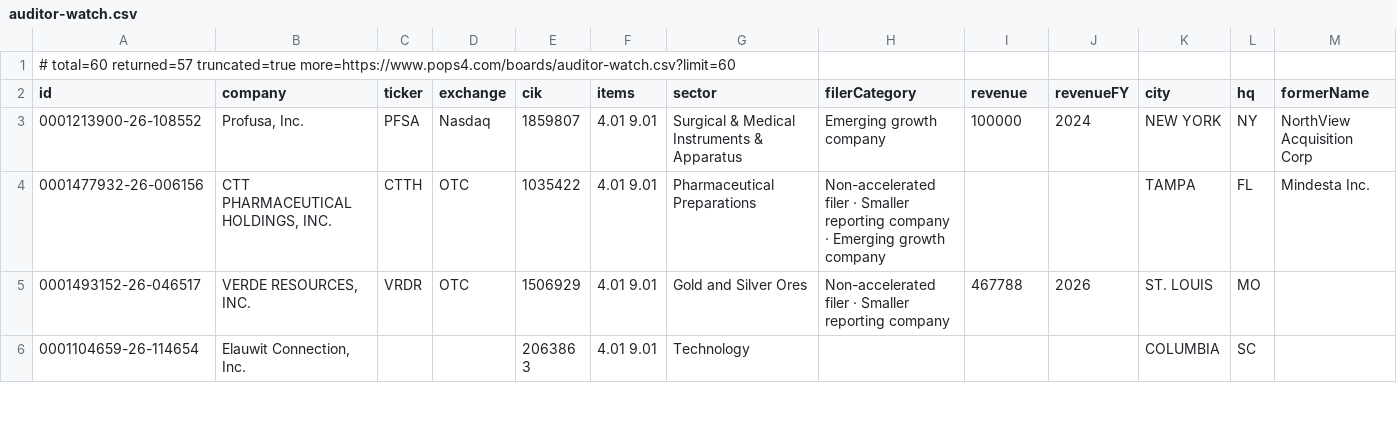
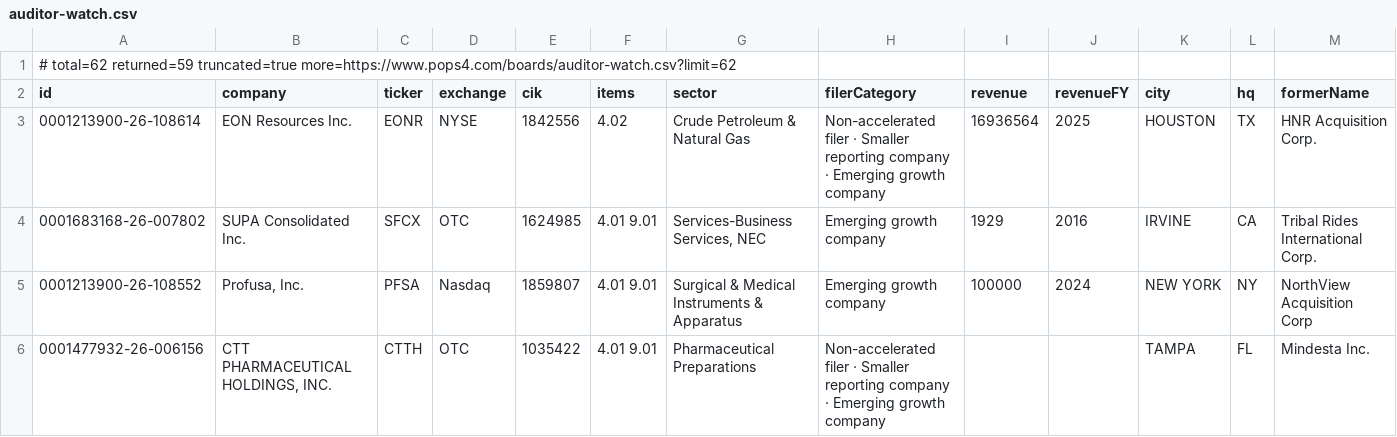
Before and after one commit to HuangGoodmanAgency/filing-boards, a CSV file: data/auditor-watch.csv, drawn as a sheet; only a part is shown; the shorter side is filled out with more unchanged rows; rows hold the shown columns only; the diff names each change by its address in the sheet, - before the commit and + after, or states it on an @@ line.

```diff
--- a/data/auditor-watch.csv
+++ b/data/auditor-watch.csv
-A1 (id): # total=60 returned=57 truncated=true more=https://www.pops4.com/boards/auditor-watch.csv?limit=60
+A1 (id): # total=62 returned=59 truncated=true more=https://www.pops4.com/boards/auditor-watch.csv?limit=62
+row 3: 0001213900-26-108614 | EON Resources Inc. | EONR | NYSE | 1842556 | 4.02 | Crude Petroleum & Natural Gas | Non-accelerated filer · Smaller reporting company · Emerging growth company | 16936564 | 2025 | HOUSTON | TX | HNR Acquisition Corp.
+row 4: 0001683168-26-007802 | SUPA Consolidated Inc. | SFCX | OTC | 1624985 | 4.01 9.01 | Services-Business Services, NEC | Emerging growth company | 1929 | 2016 | IRVINE | CA | Tribal Rides International Corp.
```
Also changed, not shown: data/agreements.csv, data/charter-amendments.csv, 20 other files.
